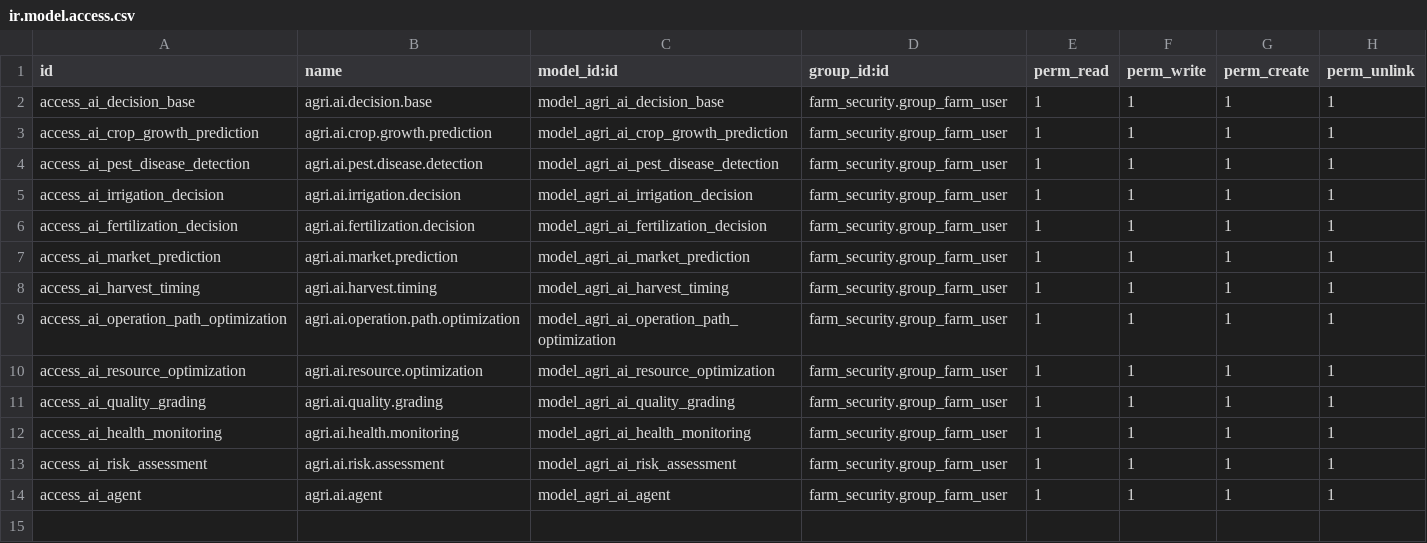
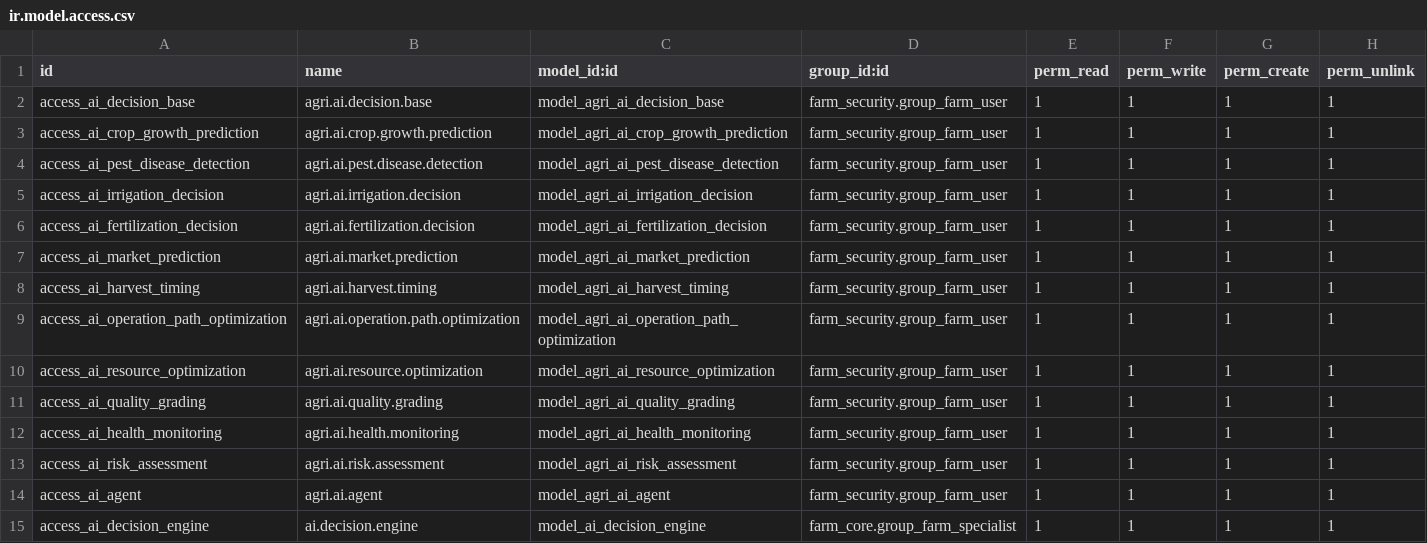
Before and after one commit to jeffery9/odoo-farm, a CSV file: farm_ai_decision/security/ir.model.access.csv, drawn as a sheet; the diff names each change by its address in the sheet, - before the commit and + after, or states it on an @@ line.

Commit message:
feat(farm_ai_decision): implement AI decision support hub (EPIC 202)

```diff
--- a/farm_ai_decision/security/ir.model.access.csv
+++ b/farm_ai_decision/security/ir.model.access.csv
+row 15: access_ai_decision_engine | ai.decision.engine | model_ai_decision_engine | farm_core.group_farm_specialist | 1 | 1 | 1 | 1
```
Also changed, not shown: 4 other files.
